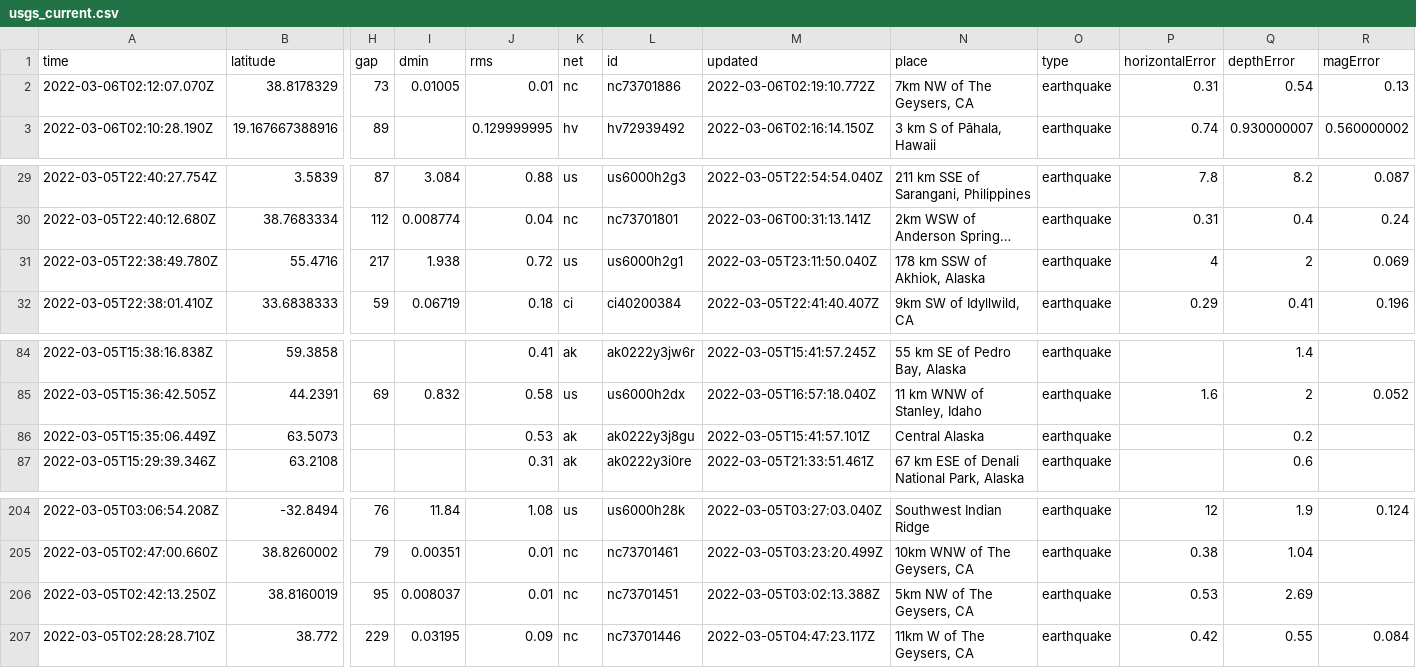
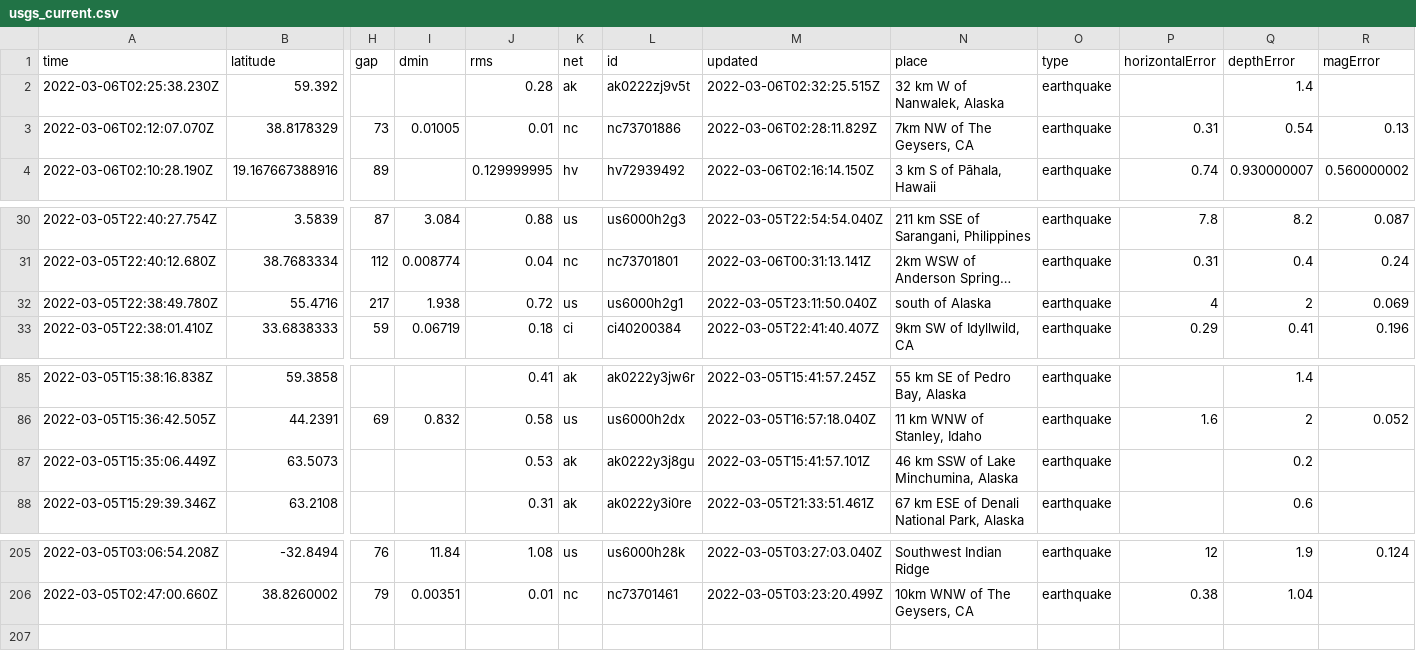
Before and after one commit to aadittambe/actions-pipeline, a CSV file: usgs_current.csv, drawn as a sheet; only a part is shown, gaps mark what is left out; long unchanged cells end in …; removed rows and columns are numbered as before the commit, all else as after; rows hold the shown columns only; the diff names each change by its address in the sheet, - before the commit and + after, or states it on an @@ line.

```diff
--- a/usgs_current.csv
+++ b/usgs_current.csv
+row 2: 2022-03-06T02:25:38.230Z | 59.392 |  |  | 0.28 | ak | ak0222zj9v5t | 2022-03-06T02:32:25.515Z | 32 km W of Nanwalek, Alaska | earthquake |  | 1.4
-M3 (updated): 2022-03-06T02:19:10.772Z
+M3 (updated): 2022-03-06T02:28:11.829Z
-N32 (place): 178 km SSW of Akhiok, Alaska
+N32 (place): south of Alaska
-N87 (place): Central Alaska
+N87 (place): 46 km SSW of Lake Minchumina, Alaska
-row 206: 2022-03-05T02:42:13.250Z | 38.8160019 | 95 | 0.008037 | 0.01 | nc | nc73701451 | 2022-03-05T03:02:13.388Z | 5km NW of The Geysers, CA | earthquake | 0.53 | 2.69
-row 207: 2022-03-05T02:28:28.710Z | 38.772 | 229 | 0.03195 | 0.09 | nc | nc73701446 | 2022-03-05T04:47:23.117Z | 11km W of The Geysers, CA | earthquake | 0.42 | 0.55 | 0.084
```
Also changed, not shown: usgs_main.csv.
